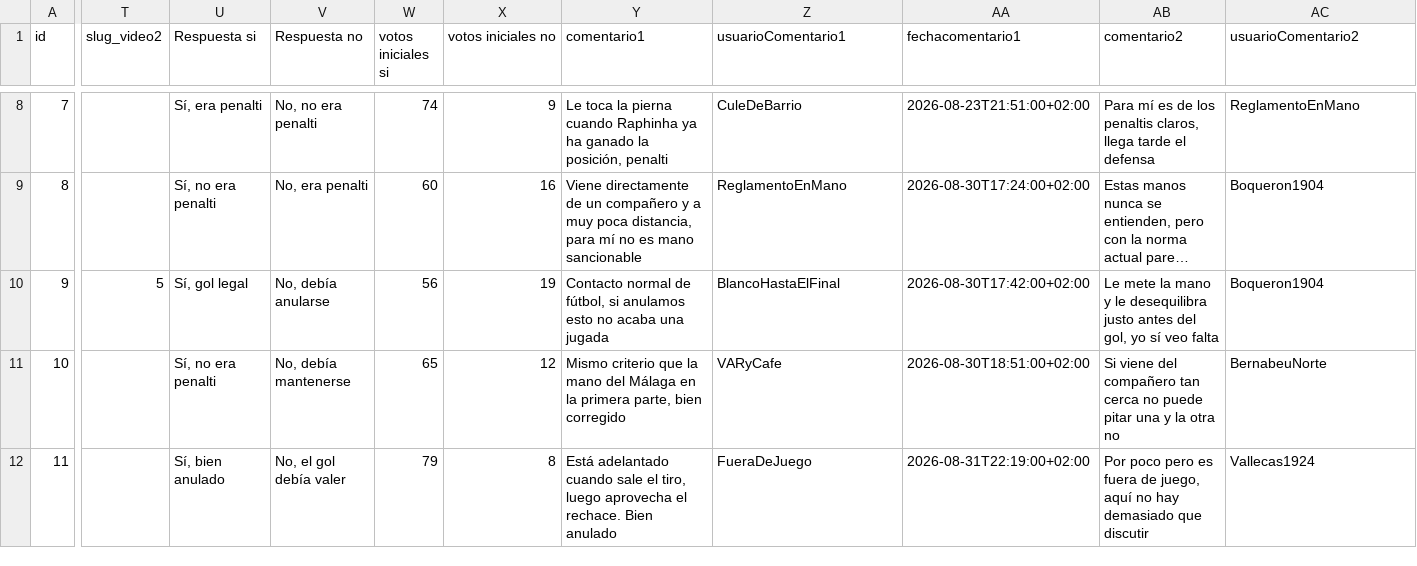
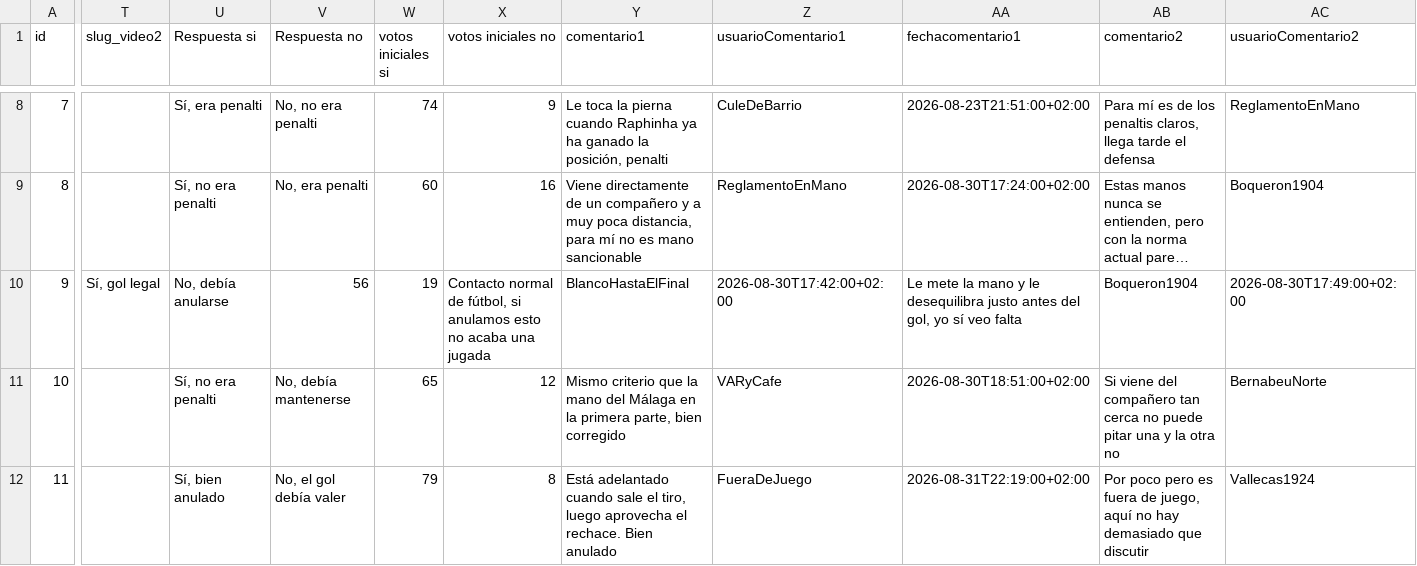
Before and after one commit to Javivilches/polemicavar, a CSV file: jugadas.csv, drawn as a sheet; only a part is shown, gaps mark what is left out; long unchanged cells end in …; the diff covers the shown part only; the diff names each change by its address in the sheet, - before the commit and + after, or states it on an @@ line.

Commit message:
Update jugadas.csv

```diff
--- a/jugadas.csv
+++ b/jugadas.csv
-T10 (slug_video2): 5
+T10 (slug_video2): Sí, gol legal
-U10 (Respuesta si): Sí, gol legal
+U10 (Respuesta si): No, debía anularse
-V10 (Respuesta no): No, debía anularse
+V10 (Respuesta no): 56
-W10 (votos iniciales si): 56
+W10 (votos iniciales si): 19
-X10 (votos iniciales no): 19
+X10 (votos iniciales no): Contacto normal de fútbol, si anulamos esto no acaba una jugada
-Y10 (comentario1): Contacto normal de fútbol, si anulamos esto no acaba una jugada
+Y10 (comentario1): BlancoHastaElFinal
-Z10 (usuarioComentario1): BlancoHastaElFinal
+Z10 (usuarioComentario1): 2026-08-30T17:42:00+02:00
-AA10 (fechacomentario1): 2026-08-30T17:42:00+02:00
+AA10 (fechacomentario1): Le mete la mano y le desequilibra justo antes del gol, yo sí veo falta
-AB10 (comentario2): Le mete la mano y le desequilibra justo antes del gol, yo sí veo falta
+AB10 (comentario2): Boqueron1904
-AC10 (usuarioComentario2): Boqueron1904
+AC10 (usuarioComentario2): 2026-08-30T17:49:00+02:00
```
Also changed, not shown: 7 edited cells elsewhere in this file.
